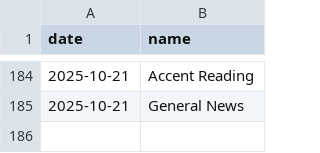
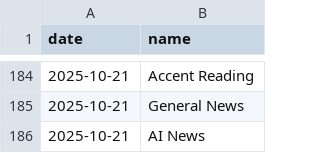
Before and after one commit to aster-king/Habitualize, a CSV file: completed.csv, drawn as a sheet; only a part is shown, gaps mark what is left out; the diff names each change by its address in the sheet, - before the commit and + after, or states it on an @@ line.

Commit message:
Complete habit: AI News on 2025-10-21

```diff
--- a/completed.csv
+++ b/completed.csv
+row 186: 2025-10-21 | AI News
```
